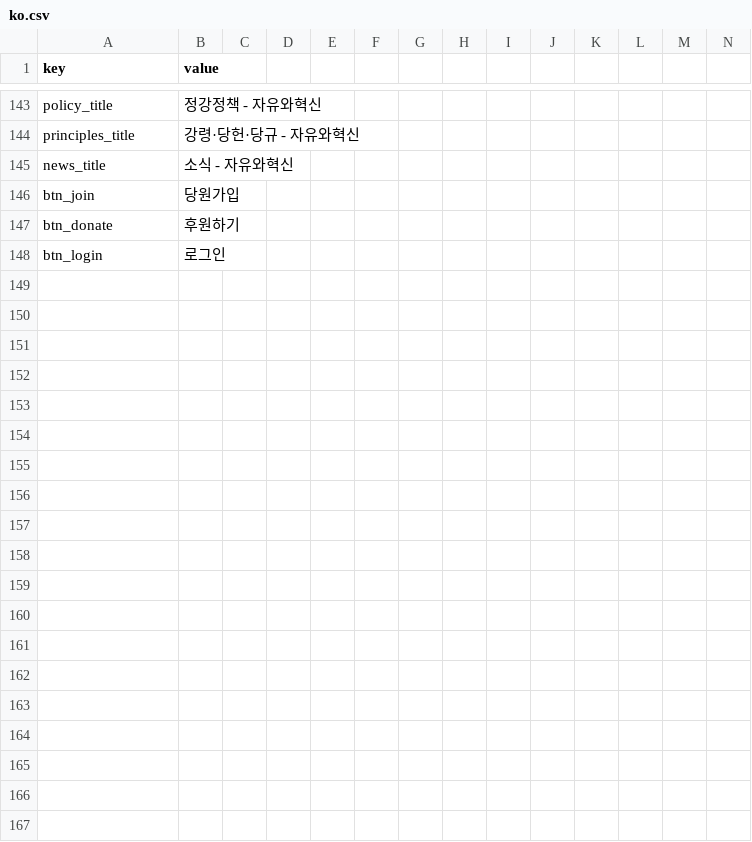
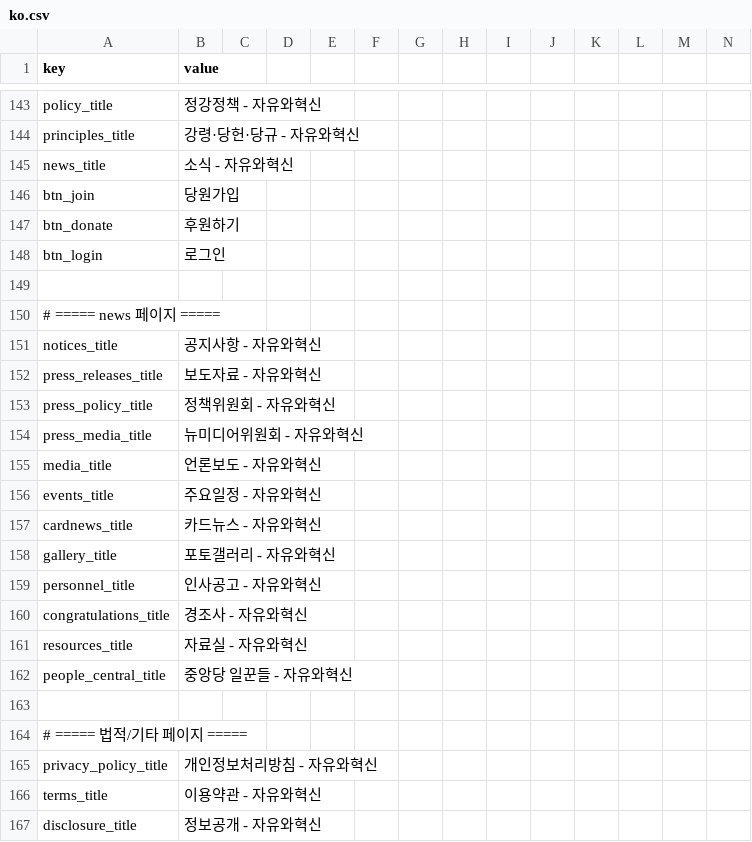
Before and after one commit to kaivrary-forall/forthefreedom-kr, a CSV file: locales/ko.csv, drawn as a sheet; only a part is shown, gaps mark what is left out; rows hold the shown columns only; the diff covers the shown part only; the diff names each change by its address in the sheet, - before the commit and + after, or states it on an @@ line.

```diff
--- a/locales/ko.csv
+++ b/locales/ko.csv
+row 149: (empty)
+row 150: # ===== news 페이지 =====
+row 151: notices_title | 공지사항 - 자유와혁신
+row 152: press_releases_title | 보도자료 - 자유와혁신
+row 153: press_policy_title | 정책위원회 - 자유와혁신
+row 154: press_media_title | 뉴미디어위원회 - 자유와혁신
+row 155: media_title | 언론보도 - 자유와혁신
+row 156: events_title | 주요일정 - 자유와혁신
+row 157: cardnews_title | 카드뉴스 - 자유와혁신
+row 158: gallery_title | 포토갤러리 - 자유와혁신
+row 159: personnel_title | 인사공고 - 자유와혁신
+row 160: congratulations_title | 경조사 - 자유와혁신
+row 161: resources_title | 자료실 - 자유와혁신
+row 162: people_central_title | 중앙당 일꾼들 - 자유와혁신
+row 163: (empty)
+row 164: # ===== 법적/기타 페이지 =====
+row 165: privacy_policy_title | 개인정보처리방침 - 자유와혁신
+row 166: terms_title | 이용약관 - 자유와혁신
+row 167: disclosure_title | 정보공개 - 자유와혁신
```
Also changed, not shown: 34 added rows elsewhere in this file, locales/en.csv, 53 other files.
